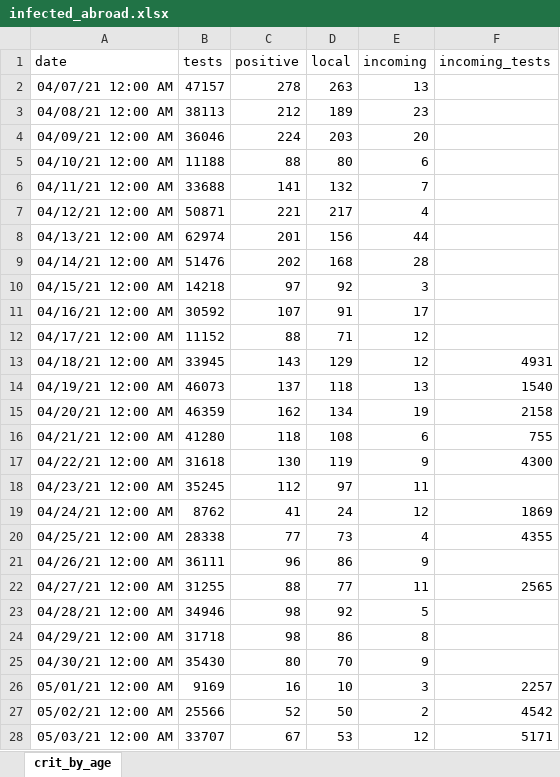
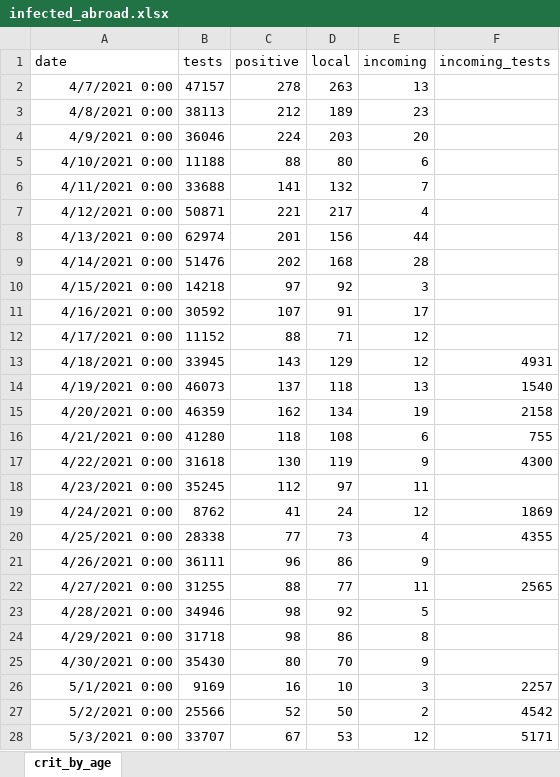
Before and after one commit to yuval-harpaz/covid-19-israel-matlab, an Excel workbook: data/Israel/infected_abroad.xlsx, sheet crit_by_age, drawn as a sheet; only a part is shown; values as stored, in another font and other column widths than the file's, no borders; the diff covers the shown part only; the diff names each change by its address in the sheet, - before the commit and + after, or states it on an @@ line.

```diff
--- a/data/Israel/infected_abroad.xlsx (sheet crit_by_age)
+++ b/data/Israel/infected_abroad.xlsx (sheet crit_by_age)
-A2 (date): 04/07/21 12:00 AM
+A2 (date): 4/7/2021 0:00
-A3 (date): 04/08/21 12:00 AM
+A3 (date): 4/8/2021 0:00
-A4 (date): 04/09/21 12:00 AM
+A4 (date): 4/9/2021 0:00
-A5 (date): 04/10/21 12:00 AM
+A5 (date): 4/10/2021 0:00
-A6 (date): 04/11/21 12:00 AM
+A6 (date): 4/11/2021 0:00
-A7 (date): 04/12/21 12:00 AM
+A7 (date): 4/12/2021 0:00
-A8 (date): 04/13/21 12:00 AM
+A8 (date): 4/13/2021 0:00
-A9 (date): 04/14/21 12:00 AM
+A9 (date): 4/14/2021 0:00
-A10 (date): 04/15/21 12:00 AM
+A10 (date): 4/15/2021 0:00
-A11 (date): 04/16/21 12:00 AM
+A11 (date): 4/16/2021 0:00
-A12 (date): 04/17/21 12:00 AM
+A12 (date): 4/17/2021 0:00
-A13 (date): 04/18/21 12:00 AM
+A13 (date): 4/18/2021 0:00
-A14 (date): 04/19/21 12:00 AM
+A14 (date): 4/19/2021 0:00
-A15 (date): 04/20/21 12:00 AM
+A15 (date): 4/20/2021 0:00
-A16 (date): 04/21/21 12:00 AM
+A16 (date): 4/21/2021 0:00
-A17 (date): 04/22/21 12:00 AM
+A17 (date): 4/22/2021 0:00
-A18 (date): 04/23/21 12:00 AM
+A18 (date): 4/23/2021 0:00
-A19 (date): 04/24/21 12:00 AM
+A19 (date): 4/24/2021 0:00
-A20 (date): 04/25/21 12:00 AM
+A20 (date): 4/25/2021 0:00
-A21 (date): 04/26/21 12:00 AM
+A21 (date): 4/26/2021 0:00
-A22 (date): 04/27/21 12:00 AM
+A22 (date): 4/27/2021 0:00
-A23 (date): 04/28/21 12:00 AM
+A23 (date): 4/28/2021 0:00
-A24 (date): 04/29/21 12:00 AM
+A24 (date): 4/29/2021 0:00
-A25 (date): 04/30/21 12:00 AM
+A25 (date): 4/30/2021 0:00
-A26 (date): 05/01/21 12:00 AM
+A26 (date): 5/1/2021 0:00
-A27 (date): 05/02/21 12:00 AM
+A27 (date): 5/2/2021 0:00
-A28 (date): 05/03/21 12:00 AM
+A28 (date): 5/3/2021 0:00
```
Also changed, not shown: 120 edited cells elsewhere in this sheet, 11 other files.
